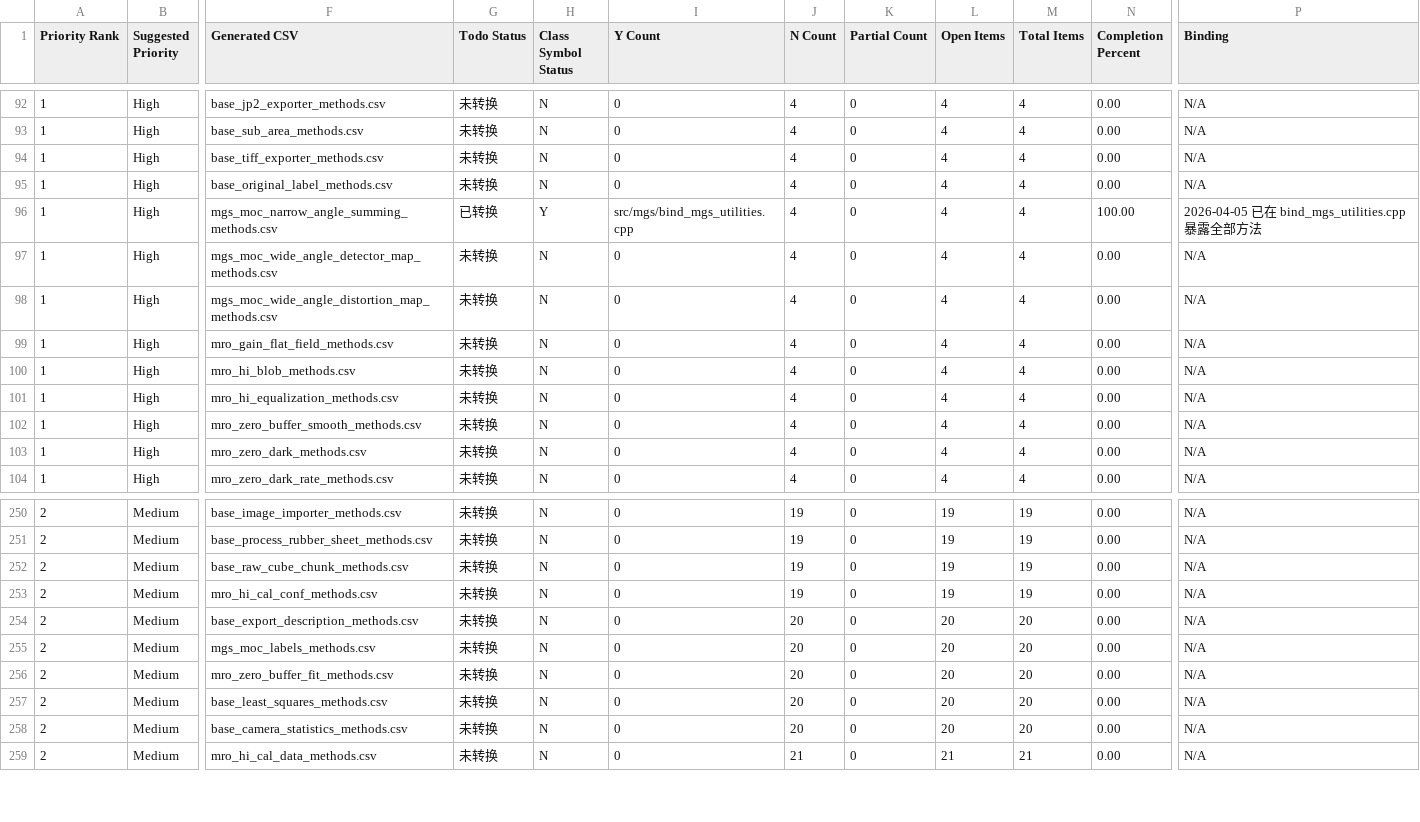
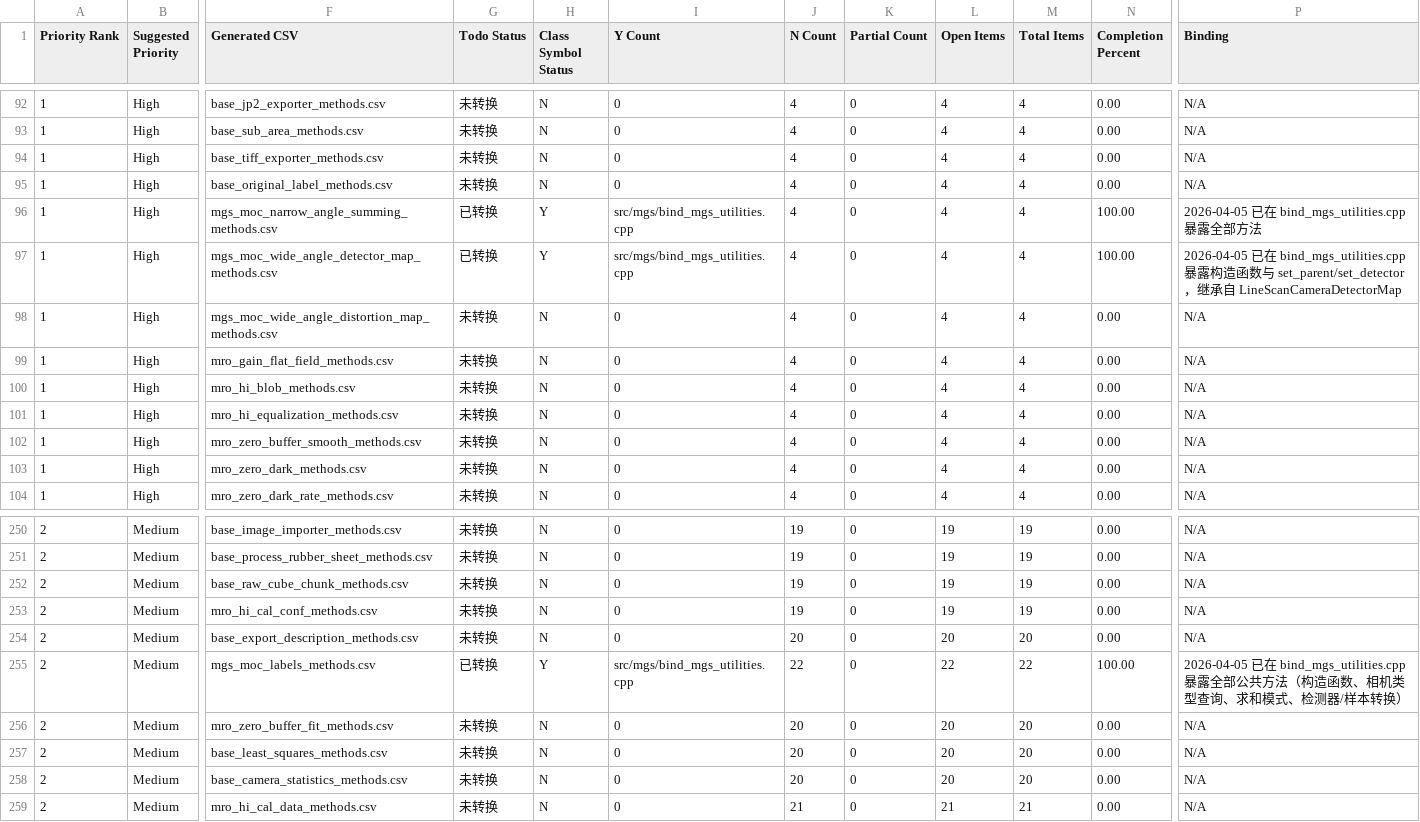
Before and after one commit to gengxun-henu/pyisis, a CSV file: class_bind_methods_details/methods_inventory_summary.csv, drawn as a sheet; only a part is shown, gaps mark what is left out; the diff names each change by its address in the sheet, - before the commit and + after, or states it on an @@ line.

```diff
--- a/class_bind_methods_details/methods_inventory_summary.csv
+++ b/class_bind_methods_details/methods_inventory_summary.csv
-G97 (Todo Status): 未转换
+G97 (Todo Status): 已转换
-H97 (Class Symbol Status): N
+H97 (Class Symbol Status): Y
-I97 (Y Count): 0
+I97 (Y Count): src/mgs/bind_mgs_utilities.cpp
-N97 (Completion Percent): 0.00
+N97 (Completion Percent): 100.00
-P97 (Binding): N/A
+P97 (Binding): 2026-04-05 已在 bind_mgs_utilities.cpp 暴露构造函数与 set_parent/set_detector，继承自 LineScanCameraDetectorMap
-G255 (Todo Status): 未转换
+G255 (Todo Status): 已转换
-H255 (Class Symbol Status): N
+H255 (Class Symbol Status): Y
-I255 (Y Count): 0
+I255 (Y Count): src/mgs/bind_mgs_utilities.cpp
-J255 (N Count): 20
+J255 (N Count): 22
-L255 (Open Items): 20
+L255 (Open Items): 22
-M255 (Total Items): 20
+M255 (Total Items): 22
-N255 (Completion Percent): 0.00
+N255 (Completion Percent): 100.00
-P255 (Binding): N/A
+P255 (Binding): 2026-04-05 已在 bind_mgs_utilities.cpp 暴露全部公共方法（构造函数、相机类型查询、求和模式、检测器/样本转换）
```
Also changed, not shown: class_bind_methods_details/mgs_moc_labels_methods.csv, class_bind_methods_details/mgs_moc_wide_angle_detector_map_methods.csv, 5 other files.
